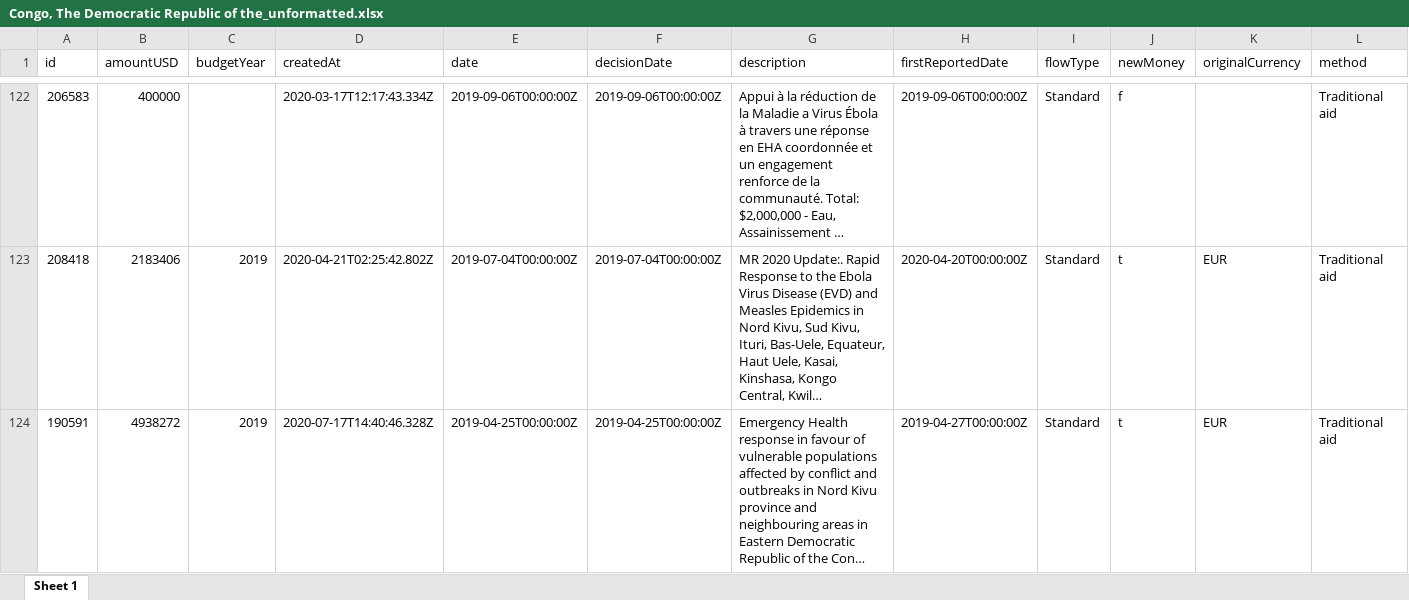
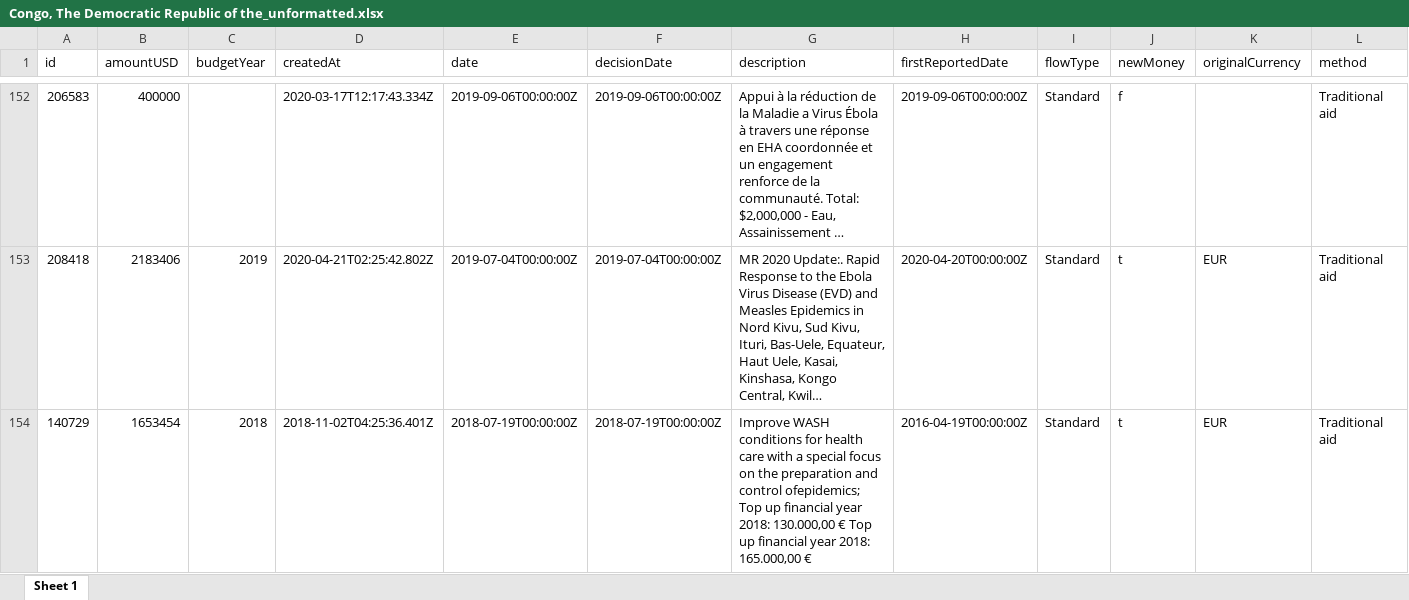
Before and after one commit to akmiller01/fts-crisis-tracking, an Excel workbook: output/Congo, The Democratic Republic of the_unformatted.xlsx, sheet Sheet 1, drawn as a sheet; only a part is shown, gaps mark what is left out; the shorter side is filled out with more unchanged rows; long unchanged cells end in …; values as stored, in another font and other column widths than the file's, no borders; rows hold the shown columns only; the diff covers the shown part only; the diff names each change by its address in the sheet, - before the commit and + after, or states it on an @@ line.

```diff
--- a/output/Congo, The Democratic Republic of the_unformatted.xlsx (sheet Sheet 1)
+++ b/output/Congo, The Democratic Republic of the_unformatted.xlsx (sheet Sheet 1)
+row 154: 140729 | 1653454 | 2018 | 2018-11-02T04:25:36.401Z | 2018-07-19T00:00:00Z | 2018-07-19T00:00:00Z | Improve WASH conditions for health care with a special focus on the preparation and control ofepidemics; Top up financial year 2018: 130.000,00 € Top up financial year 2018: 165.000,00 € | 2016-04-19T00:00:00Z | Standard | t | EUR | Traditional aid
```
Also changed, not shown: 31 added rows elsewhere in this sheet, output/Congo, The Democratic Republic of the_aggregated.xlsx, output/Congo, The Democratic Republic of the_formatted.xlsx, 29 other files.
